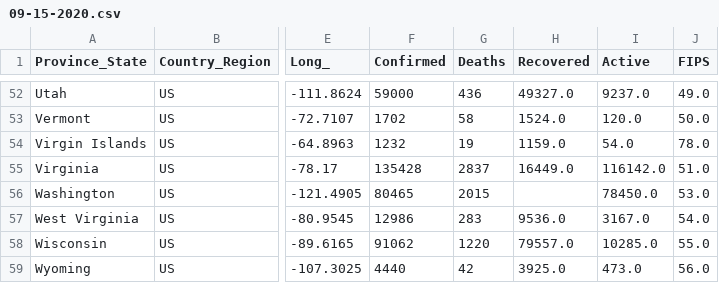
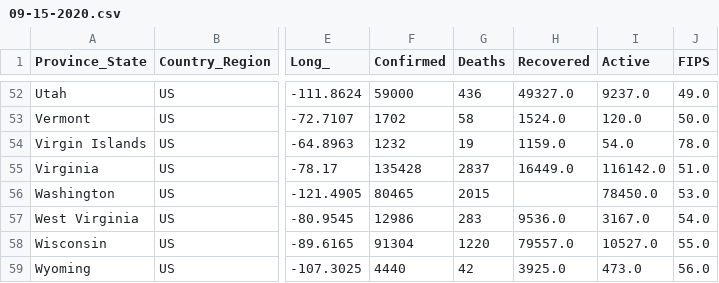
Before and after one commit to Anirban2404/Covid-19Analysis, a CSV file: DataStore/COVID-19-data-state-USA/09-15-2020.csv, drawn as a sheet; only a part is shown, gaps mark what is left out; the diff names each change by its address in the sheet, - before the commit and + after, or states it on an @@ line.

```diff
--- a/DataStore/COVID-19-data-state-USA/09-15-2020.csv
+++ b/DataStore/COVID-19-data-state-USA/09-15-2020.csv
-F58 (Confirmed): 91062
+F58 (Confirmed): 91304
-I58 (Active): 10285.0
+I58 (Active): 10527.0
```
Also changed, not shown: DataStore/COVID-19-data-state-USA/09-16-2020.csv, DataStore/COVID-19-data-state-USA/09-17-2020.csv, 8 other files.
